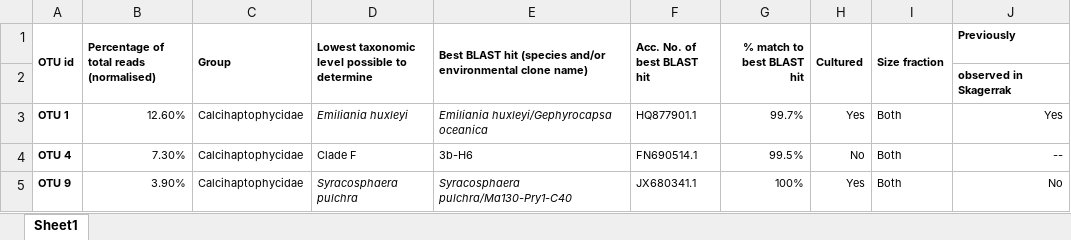
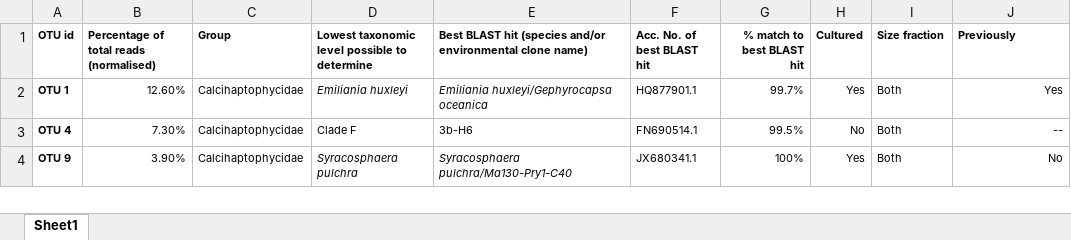
Before and after one commit to rforbiodatascience22/2022_group1_final_project, an Excel workbook: data/Table_S2_Egge_et_al_2015_jeukmic.xlsx, sheet Sheet1, drawn as a sheet; only a part is shown; values as stored, in another font and other column widths than the file's, no borders; the diff names each change by its address in the sheet, - before the commit and + after, or states it on an @@ line.

Commit message:
Upload Table S2 without the extra empty row.

```diff
--- a/data/Table_S2_Egge_et_al_2015_jeukmic.xlsx (sheet Sheet1)
+++ b/data/Table_S2_Egge_et_al_2015_jeukmic.xlsx (sheet Sheet1)
-A1:A2 merged
-B1:B2 merged
-C1:C2 merged
-D1:D2 merged
-E1:E2 merged
-F1:F2 merged
-G1:G2 merged
-H1:H2 merged
-I1:I2 merged
-row 2:  |  |  |  |  |  |  |  |  | observed in Skagerrak
```
